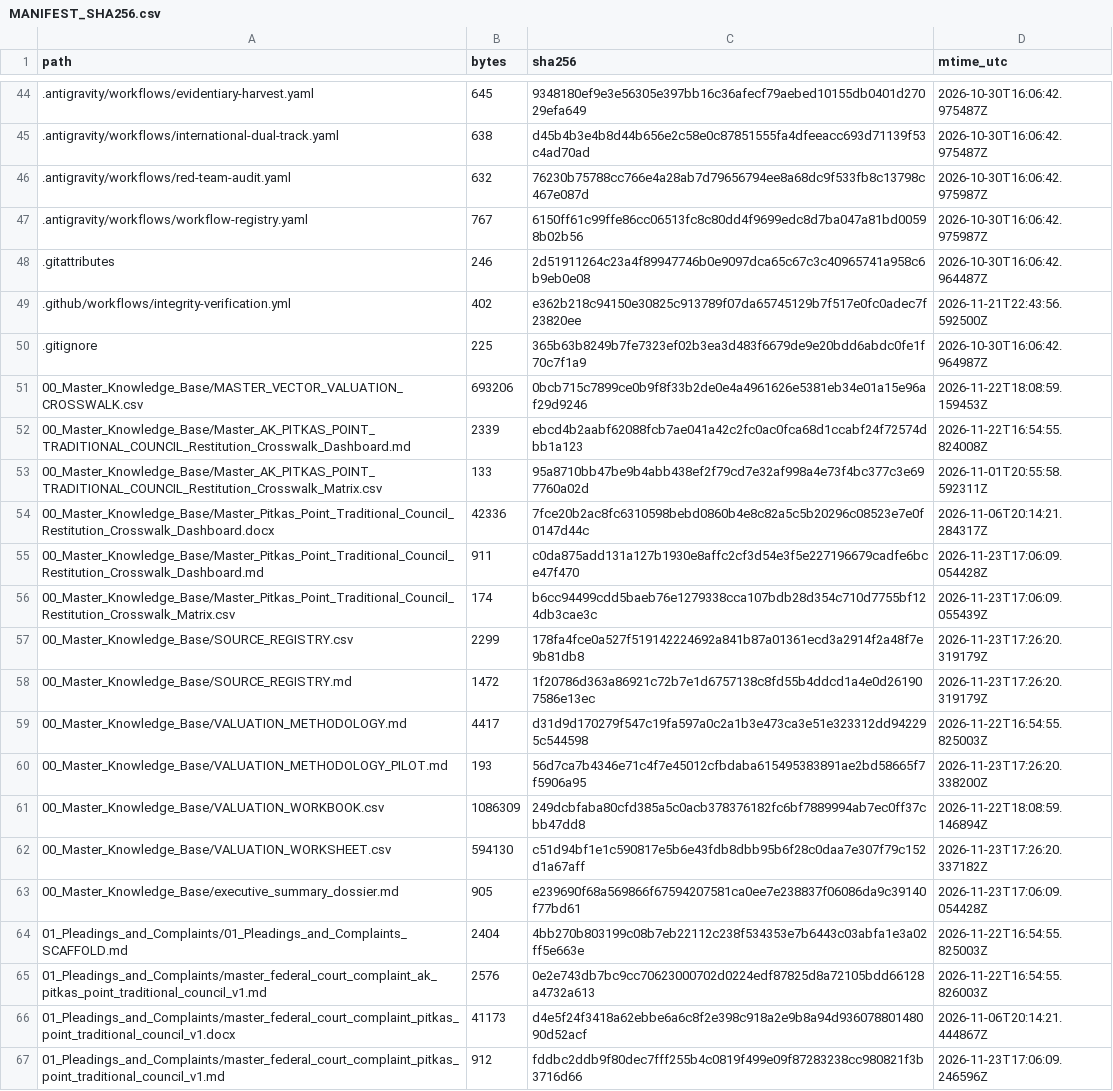
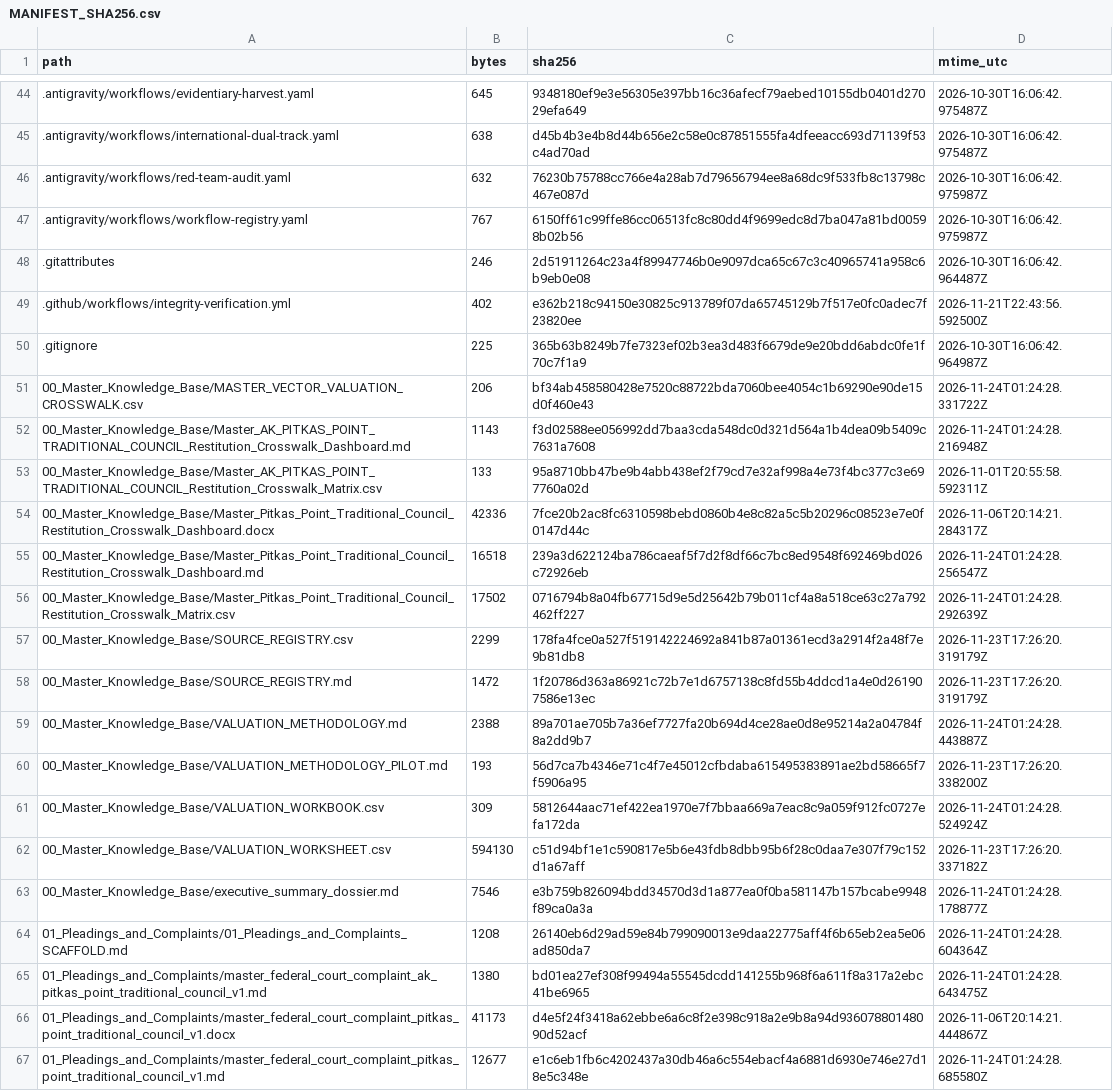
Before and after one commit to GlobalRestitutionAlliance/turtle-island-us-ak-pitkas-point-traditional-council-master-litigation, a CSV file: 99_Archives_and_Manifests/MANIFEST_SHA256.csv, drawn as a sheet; only a part is shown, gaps mark what is left out; the diff covers the shown part only.

```diff
--- a/99_Archives_and_Manifests/MANIFEST_SHA256.csv
+++ b/99_Archives_and_Manifests/MANIFEST_SHA256.csv
@@ -50,18 +50,18 @@ path,bytes,sha256,mtime_utc
 .gitignore,225,365b63b8249b7fe7323ef02b3ea3d483f6679de9e20bdd6abdc0fe1f70c7f1a9,2026-10-30T16:06:42.964987Z
-00_Master_Knowledge_Base/MASTER_VECTOR_VALUATION_CROSSWALK.csv,693206,0bcb715c7899ce0b9f8f33b2de0e4a4961626e5381eb34e01a15e96af29d9246,2026-11-22T18:08:59.159453Z
-00_Master_Knowledge_Base/Master_AK_PITKAS_POINT_TRADITIONAL_COUNCIL_Restitution_Crosswalk_Dashboard.md,2339,ebcd4b2aabf62088fcb7ae041a42c2fc0ac0fca68d1ccabf24f72574dbb1a123,2026-11-22T16:54:55.824008Z
+00_Master_Knowledge_Base/MASTER_VECTOR_VALUATION_CROSSWALK.csv,206,bf34ab458580428e7520c88722bda7060bee4054c1b69290e90de15d0f460e43,2026-11-24T01:24:28.331722Z
+00_Master_Knowledge_Base/Master_AK_PITKAS_POINT_TRADITIONAL_COUNCIL_Restitution_Crosswalk_Dashboard.md,1143,f3d02588ee056992dd7baa3cda548dc0d321d564a1b4dea09b5409c7631a7608,2026-11-24T01:24:28.216948Z
 00_Master_Knowledge_Base/Master_AK_PITKAS_POINT_TRADITIONAL_COUNCIL_Restitution_Crosswalk_Matrix.csv,133,95a8710bb47be9b4abb438ef2f79cd7e32af998a4e73f4bc377c3e697760a02d,2026-11-01T20:55:58.592311Z
 00_Master_Knowledge_Base/Master_Pitkas_Point_Traditional_Council_Restitution_Crosswalk_Dashboard.docx,42336,7fce20b2ac8fc6310598bebd0860b4e8c82a5c5b20296c08523e7e0f0147d44c,2026-11-06T20:14:21.284317Z
-00_Master_Knowledge_Base/Master_Pitkas_Point_Traditional_Council_Restitution_Crosswalk_Dashboard.md,911,c0da875add131a127b1930e8affc2cf3d54e3f5e227196679cadfe6bce47f470,2026-11-23T17:06:09.054428Z
-00_Master_Knowledge_Base/Master_Pitkas_Point_Traditional_Council_Restitution_Crosswalk_Matrix.csv,174,b6cc94499cdd5baeb76e1279338cca107bdb28d354c710d7755bf124db3cae3c,2026-11-23T17:06:09.055439Z
+00_Master_Knowledge_Base/Master_Pitkas_Point_Traditional_Council_Restitution_Crosswalk_Dashboard.md,16518,239a3d622124ba786caeaf5f7d2f8df66c7bc8ed9548f692469bd026c72926eb,2026-11-24T01:24:28.256547Z
+00_Master_Knowledge_Base/Master_Pitkas_Point_Traditional_Council_Restitution_Crosswalk_Matrix.csv,17502,0716794b8a04fb67715d9e5d25642b79b011cf4a8a518ce63c27a792462ff227,2026-11-24T01:24:28.292639Z
 00_Master_Knowledge_Base/SOURCE_REGISTRY.csv,2299,178fa4fce0a527f519142224692a841b87a01361ecd3a2914f2a48f7e9b81db8,2026-11-23T17:26:20.319179Z
 00_Master_Knowledge_Base/SOURCE_REGISTRY.md,1472,1f20786d363a86921c72b7e1d6757138c8fd55b4ddcd1a4e0d261907586e13ec,2026-11-23T17:26:20.319179Z
-00_Master_Knowledge_Base/VALUATION_METHODOLOGY.md,4417,d31d9d170279f547c19fa597a0c2a1b3e473ca3e51e323312dd942295c544598,2026-11-22T16:54:55.825003Z
+00_Master_Knowledge_Base/VALUATION_METHODOLOGY.md,2388,89a701ae705b7a36ef7727fa20b694d4ce28ae0d8e95214a2a04784f8a2dd9b7,2026-11-24T01:24:28.443887Z
 00_Master_Knowledge_Base/VALUATION_METHODOLOGY_PILOT.md,193,56d7ca7b4346e71c4f7e45012cfbdaba615495383891ae2bd58665f7f5906a95,2026-11-23T17:26:20.338200Z
-00_Master_Knowledge_Base/VALUATION_WORKBOOK.csv,1086309,249dcbfaba80cfd385a5c0acb378376182fc6bf7889994ab7ec0ff37cbb47dd8,2026-11-22T18:08:59.146894Z
+00_Master_Knowledge_Base/VALUATION_WORKBOOK.csv,309,5812644aac71ef422ea1970e7f7bbaa669a7eac8c9a059f912fc0727efa172da,2026-11-24T01:24:28.524924Z
 00_Master_Knowledge_Base/VALUATION_WORKSHEET.csv,594130,c51d94bf1e1c590817e5b6e43fdb8dbb95b6f28c0daa7e307f79c152d1a67aff,2026-11-23T17:26:20.337182Z
-00_Master_Knowledge_Base/executive_summary_dossier.md,905,e239690f68a569866f67594207581ca0ee7e238837f06086da9c39140f77bd61,2026-11-23T17:06:09.054428Z
-01_Pleadings_and_Complaints/01_Pleadings_and_Complaints_SCAFFOLD.md,2404,4bb270b803199c08b7eb22112c238f534353e7b6443c03abfa1e3a02ff5e663e,2026-11-22T16:54:55.825003Z
-01_Pleadings_and_Complaints/master_federal_court_complaint_ak_pitkas_point_traditional_council_v1.md,2576,0e2e743db7bc9cc70623000702d0224edf87825d8a72105bdd66128a4732a613,2026-11-22T16:54:55.826003Z
+00_Master_Knowledge_Base/executive_summary_dossier.md,7546,e3b759b826094bdd34570d3d1a877ea0f0ba581147b157bcabe9948f89ca0a3a,2026-11-24T01:24:28.178877Z
+01_Pleadings_and_Complaints/01_Pleadings_and_Complaints_SCAFFOLD.md,1208,26140eb6d29ad59e84b799090013e9daa22775aff4f6b65eb2ea5e06ad850da7,2026-11-24T01:24:28.604364Z
+01_Pleadings_and_Complaints/master_federal_court_complaint_ak_pitkas_point_traditional_council_v1.md,1380,bd01ea27ef308f99494a55545dcdd141255b968f6a611f8a317a2ebc41be6965,2026-11-24T01:24:28.643475Z
 01_Pleadings_and_Complaints/master_federal_court_complaint_pitkas_point_traditional_council_v1.docx,41173,d4e5f24f3418a62ebbe6a6c8f2e398c918a2e9b8a94d93607880148090d52acf,2026-11-06T20:14:21.444867Z
-01_Pleadings_and_Complaints/master_federal_court_complaint_pitkas_point_traditional_council_v1.md,912,fddbc2ddb9f80dec7fff255b4c0819f499e09f87283238cc980821f3b3716d66,2026-11-23T17:06:09.246596Z
+01_Pleadings_and_Complaints/master_federal_court_complaint_pitkas_point_traditional_council_v1.md,12677,e1c6eb1fb6c4202437a30db46a6c554ebacf4a6881d6930e746e27d18e5c348e,2026-11-24T01:24:28.685580Z
```
Also changed, not shown: 80 edited cells elsewhere in this file, 37 other files.
